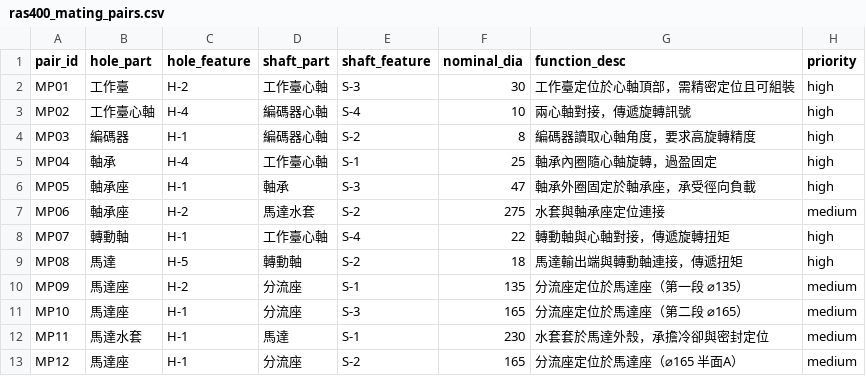
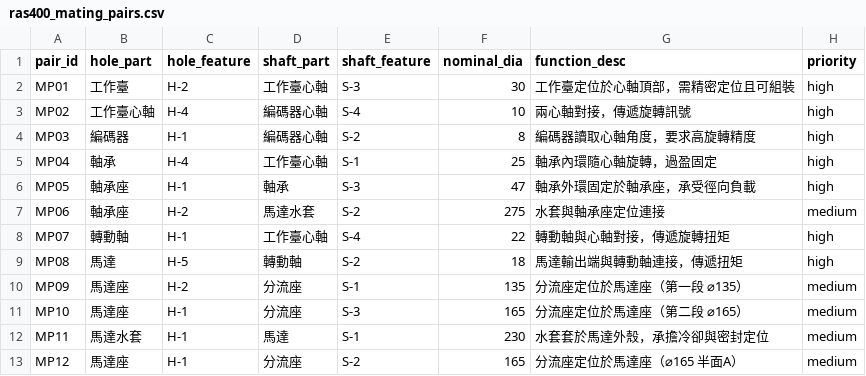
Before and after one commit to grapechen/tolerance_analysis_GAI_System, a CSV file: server/data/ras400_mating_pairs.csv, drawn as a sheet.

```diff
--- a/server/data/ras400_mating_pairs.csv
+++ b/server/data/ras400_mating_pairs.csv
@@ -4,4 +4,4 @@ MP02,工作臺心軸,H-4,編碼器心軸,S-4,10,兩心軸對接，傳遞旋轉
 MP03,編碼器,H-1,編碼器心軸,S-2,8,編碼器讀取心軸角度，要求高旋轉精度,high
-MP04,軸承,H-4,工作臺心軸,S-1,25,軸承內圈隨心軸旋轉，過盈固定,high
-MP05,軸承座,H-1,軸承,S-3,47,軸承外圈固定於軸承座，承受徑向負載,high
+MP04,軸承,H-4,工作臺心軸,S-1,25,軸承內環隨心軸旋轉，過盈固定,high
+MP05,軸承座,H-1,軸承,S-3,47,軸承外環固定於軸承座，承受徑向負載,high
 MP06,軸承座,H-2,馬達水套,S-2,275,水套與軸承座定位連接,medium
```
Also changed, not shown: server/data/ras400_feature_tolerances.csv, 54 other files.
